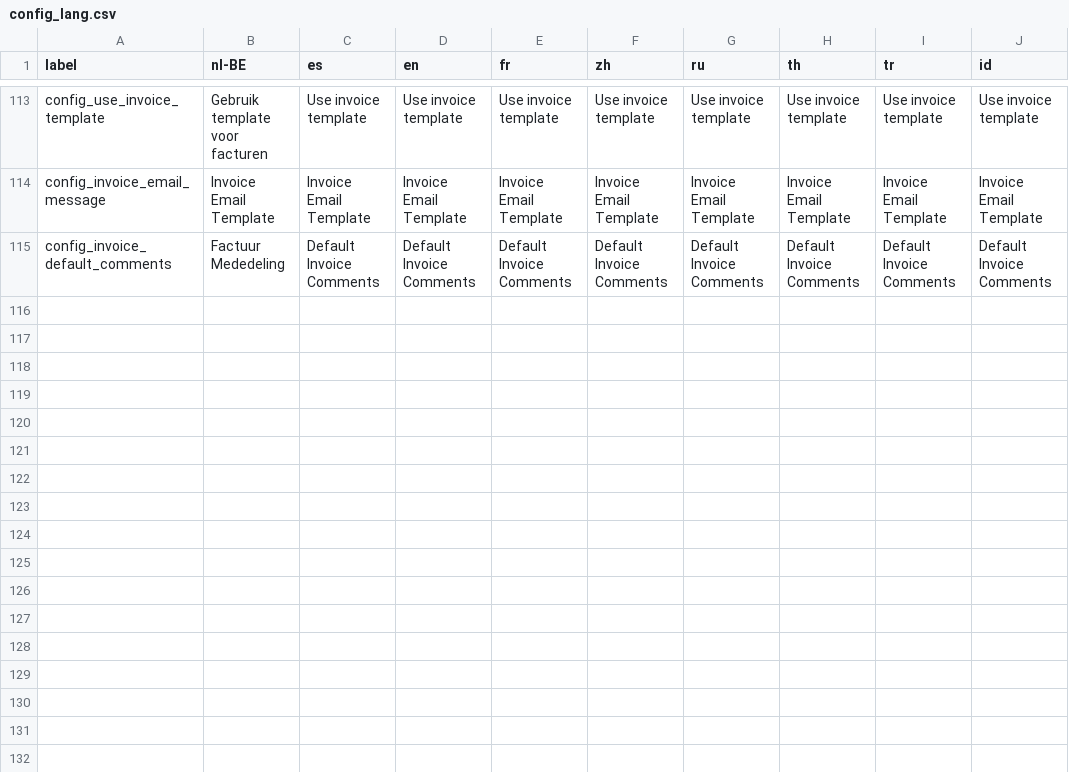
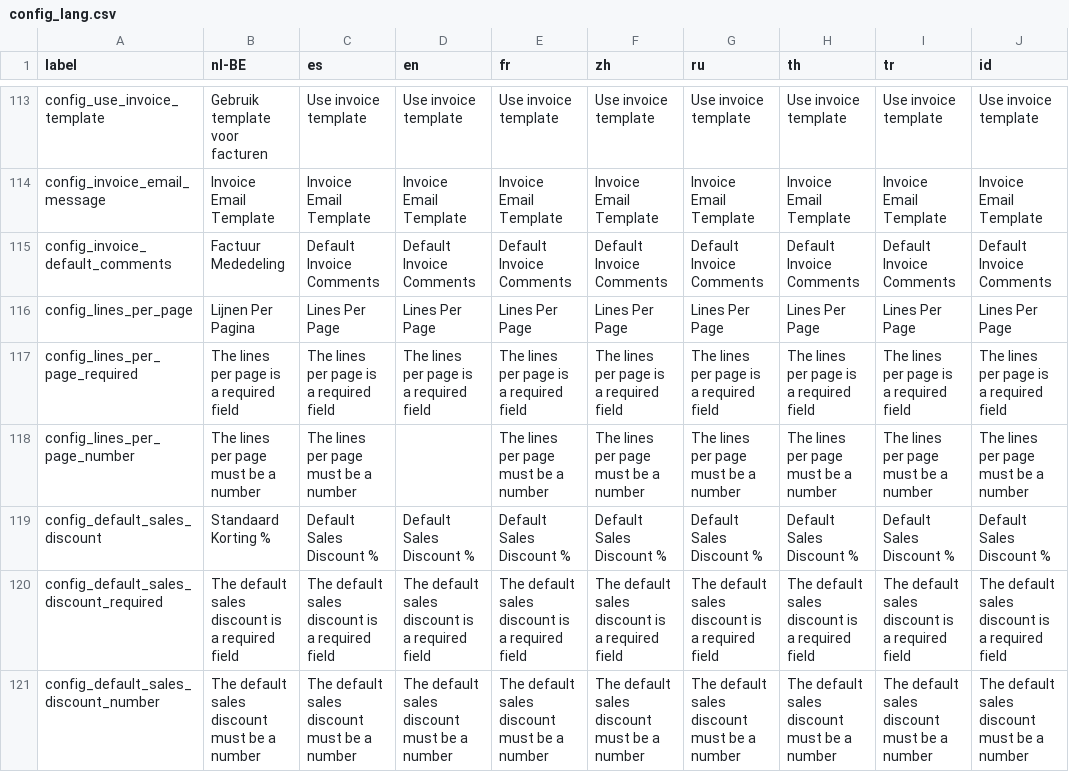
Before and after one commit to opensourcepos/opensourcepos, a CSV file: translations/config_lang.csv, drawn as a sheet; only a part is shown, gaps mark what is left out; the diff names each change by its address in the sheet, - before the commit and + after, or states it on an @@ line.

Commit message:
Add lines per page option Add default sales discount option Fix supplier pagination

```diff
--- a/translations/config_lang.csv
+++ b/translations/config_lang.csv
+row 116: config_lines_per_page | Lijnen Per Pagina | Lines Per Page | Lines Per Page | Lines Per Page | Lines Per Page | Lines Per Page | Lines Per Page | Lines Per Page | Lines Per Page
+row 117: config_lines_per_page_required | The lines per page is a required field | The lines per page is a required field | The lines per page is a required field | The lines per page is a required field | The lines per page is a required field | The lines per page is a required field | The lines per page is a required field | The lines per page is a required field | The lines per page is a required field
+row 118: config_lines_per_page_number | The lines per page must be a number | The lines per page must be a number |  | The lines per page must be a number | The lines per page must be a number | The lines per page must be a number | The lines per page must be a number | The lines per page must be a number | The lines per page must be a number
+row 119: config_default_sales_discount | Standaard Korting % | Default Sales Discount % | Default Sales Discount % | Default Sales Discount % | Default Sales Discount % | Default Sales Discount % | Default Sales Discount % | Default Sales Discount % | Default Sales Discount %
+row 120: config_default_sales_discount_required | The default sales discount is a required field | The default sales discount is a required field | The default sales discount is a required field | The default sales discount is a required field | The default sales discount is a required field | The default sales discount is a required field | The default sales discount is a required field | The default sales discount is a required field | The default sales discount is a required field
+row 121: config_default_sales_discount_number | The default sales discount must be a number | The default sales discount must be a number | The default sales discount must be a number | The default sales discount must be a number | The default sales discount must be a number | The default sales discount must be a number | The default sales discount must be a number | The default sales discount must be a number | The default sales discount must be a number
```
Also changed, not shown: 17 other files.
